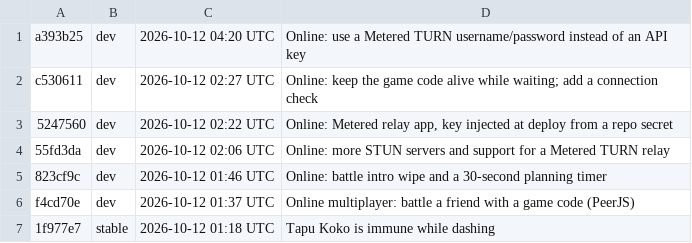
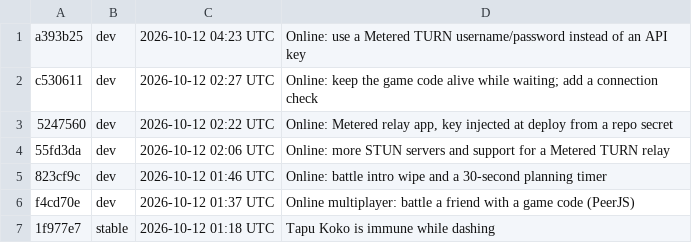
Before and after one commit to Anttyixx/Poke-Tactics, a TSV file: builds/list.tsv, drawn as a sheet; only a part is shown.

```diff
--- a/builds/list.tsv
+++ b/builds/list.tsv
@@ -1,2 +1,2 @@
-a393b25	dev	2026-10-12 04:20 UTC	Online: use a Metered TURN username/password instead of an API key
+a393b25	dev	2026-10-12 04:23 UTC	Online: use a Metered TURN username/password instead of an API key
 c530611	dev	2026-10-12 02:27 UTC	Online: keep the game code alive while waiting; add a connection check
```
Also changed, not shown: 3 other files.
